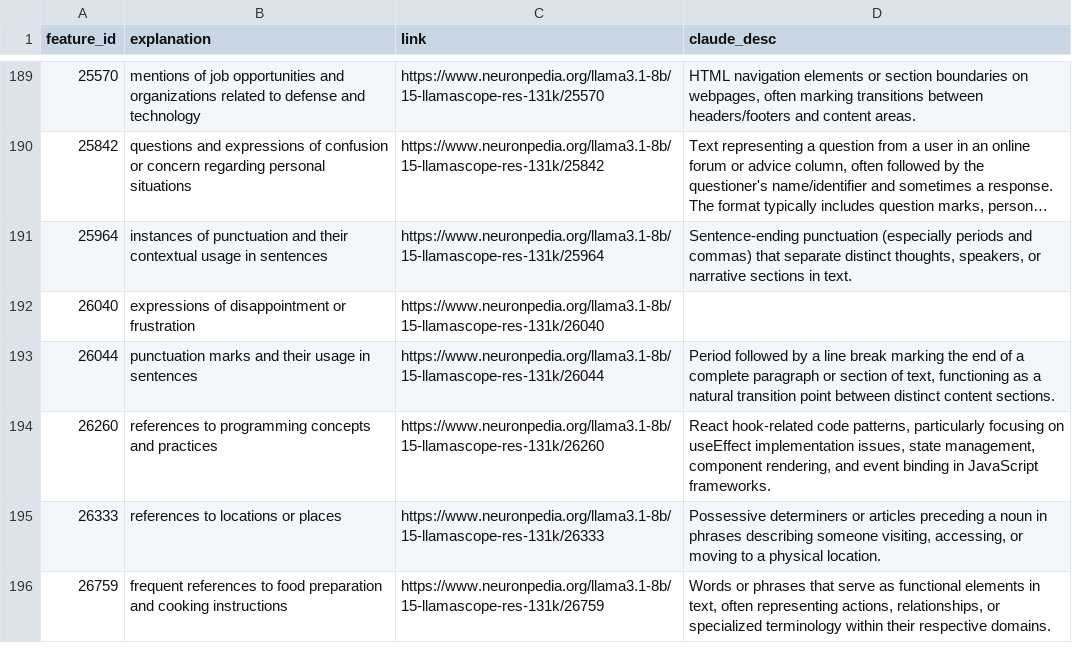
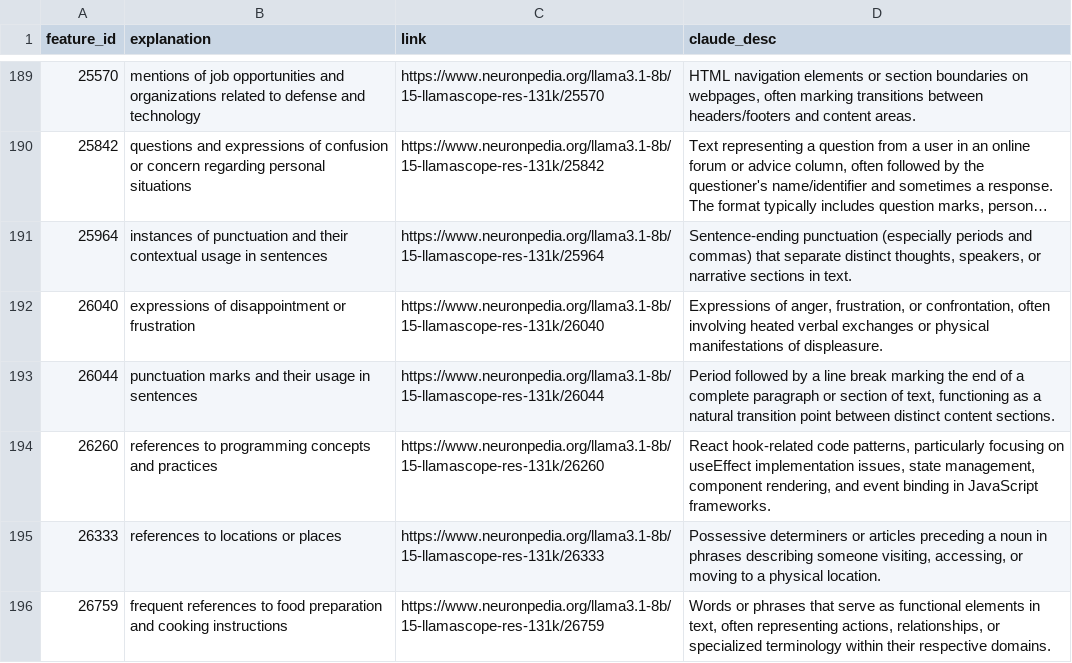
Before and after one commit to lu-christina/persona-subspace, a CSV file: sae_feature_analysis/results/4_diffing/llama_trainer32x_layer15/explanations_with_claude.csv, drawn as a sheet; only a part is shown, gaps mark what is left out; long unchanged cells end in ….

Commit message:
Try adding Claude descriptions to sparsity plot.

```diff
--- a/sae_feature_analysis/results/4_diffing/llama_trainer32x_layer15/explanations_with_claude.csv
+++ b/sae_feature_analysis/results/4_diffing/llama_trainer32x_layer15/explanations_with_claude.csv
@@ -191,3 +191,3 @@ feature_id,explanation,link,claude_desc
 25964,instances of punctuation and their contextual usage in sentences,https://www.neuronpedia.org/llama3.1-8b/15-llamascope-res-131k/25964,"Sentence-ending punctuation (especially periods and commas) that separate distinct thoughts, speakers, or narrative sections in text."
-26040,expressions of disappointment or frustration,https://www.neuronpedia.org/llama3.1-8b/15-llamascope-res-131k/26040,
+26040,expressions of disappointment or frustration,https://www.neuronpedia.org/llama3.1-8b/15-llamascope-res-131k/26040,"Expressions of anger, frustration, or confrontation, often involving heated verbal exchanges or physical manifestations of displeasure."
 26044,punctuation marks and their usage in sentences,https://www.neuronpedia.org/llama3.1-8b/15-llamascope-res-131k/26044,"Period followed by a line break marking the end of a complete paragraph or section of text, functioning as a natural transition point between distinct content sections."
```
Also changed, not shown: 4 other files.
